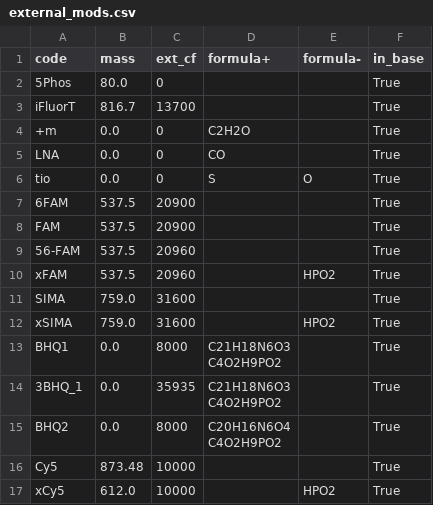
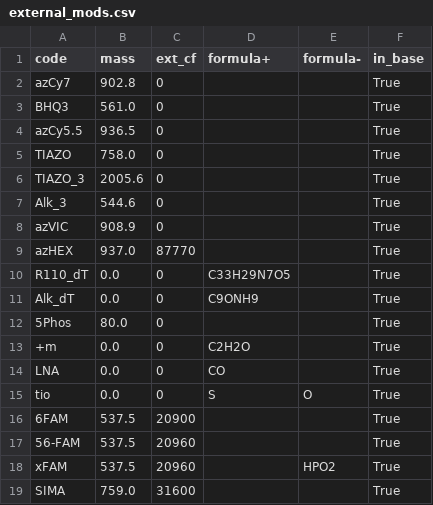
Before and after one commit to a1exsan/NiceOligos, a CSV file: external_mods.csv, drawn as a sheet; only a part is shown; the shorter side is filled out with more unchanged rows; removed rows and columns are numbered as before the commit, all else as after; the diff covers the shown part only; the diff names each change by its address in the sheet, - before the commit and + after, or states it on an @@ line.

```diff
--- a/external_mods.csv
+++ b/external_mods.csv
+row 2: azCy7 | 902.8 | 0 |  |  | True
+row 3: BHQ3 | 561.0 | 0 |  |  | True
+row 4: azCy5.5 | 936.5 | 0 |  |  | True
+row 5: TIAZO | 758.0 | 0 |  |  | True
+row 6: TIAZO_3 | 2005.6 | 0 |  |  | True
+row 7: Alk_3 | 544.6 | 0 |  |  | True
+row 8: azVIC | 908.9 | 0 |  |  | True
+row 9: azHEX | 937.0 | 87770 |  |  | True
+row 10: R110_dT | 0.0 | 0 | C33H29N7O5 |  | True
+row 11: Alk_dT | 0.0 | 0 | C9ONH9 |  | True
-row 3: iFluorT | 816.7 | 13700 |  |  | True
-row 8: FAM | 537.5 | 20900 |  |  | True
```
Also changed, not shown: 4 added rows and 6 edited cells elsewhere in this file, 4 other files.
